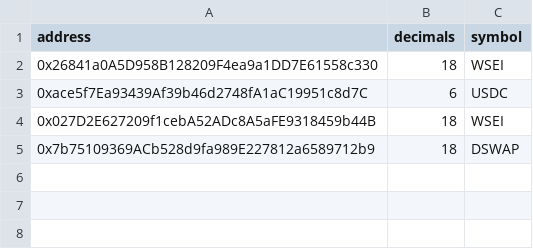
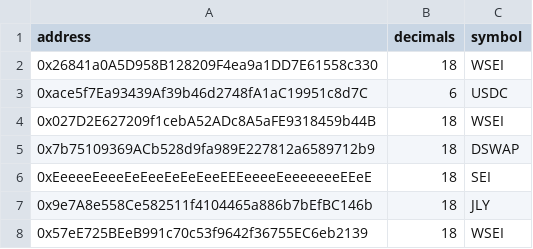
Before and after one commit to bancorprotocol/fastlane-bot, a CSV file: fastlane_bot/data/blockchain_data/sei/tokens.csv, drawn as a sheet.

Commit message:
Update tokens.csv

```diff
--- a/fastlane_bot/data/blockchain_data/sei/tokens.csv
+++ b/fastlane_bot/data/blockchain_data/sei/tokens.csv
@@ -5 +5,4 @@ address,decimals,symbol
 0x7b75109369ACb528d9fa989E227812a6589712b9,18,DSWAP
+0xEeeeeEeeeEeEeeEeEeEeeEEEeeeeEeeeeeeeEEeE,18,SEI
+0x9e7A8e558Ce582511f4104465a886b7bEfBC146b,18,JLY
+0x57eE725BEeB991c70c53f9642f36755EC6eb2139,18,WSEI
```
